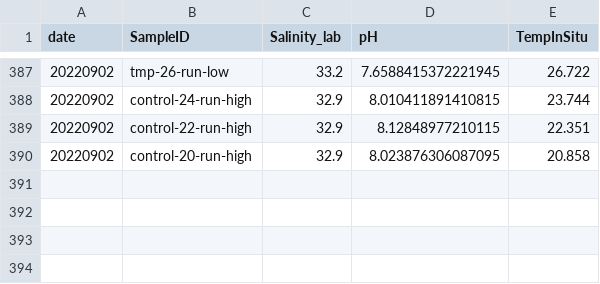
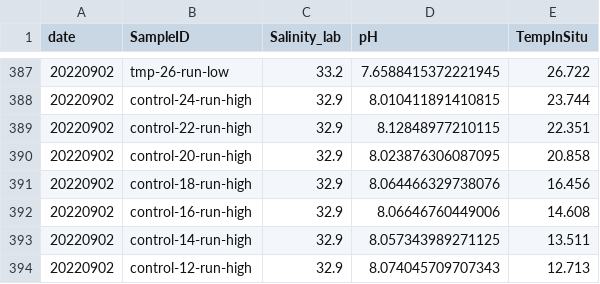
Before and after one commit to ROBD1005/Research, a CSV file: Data/Experiment_Data/Mesocosm_Tank_pH/pHTotal.csv, drawn as a sheet; only a part is shown, gaps mark what is left out.

```diff
--- a/Data/Experiment_Data/Mesocosm_Tank_pH/pHTotal.csv
+++ b/Data/Experiment_Data/Mesocosm_Tank_pH/pHTotal.csv
@@ -390 +390,5 @@ date,SampleID,Salinity_lab,pH,TempInSitu
 20220902,control-20-run-high,32.9,8.023876306087095,20.858
+20220902,control-18-run-high,32.9,8.064466329738076,16.456
+20220902,control-16-run-high,32.9,8.06646760449006,14.608
+20220902,control-14-run-high,32.9,8.057343989271125,13.511
+20220902,control-12-run-high,32.9,8.074045709707343,12.713
```
Also changed, not shown: Data/Experiment_Data/Mesocosm_Tank_pH/pH_mesocosm.csv, 1 other file.
